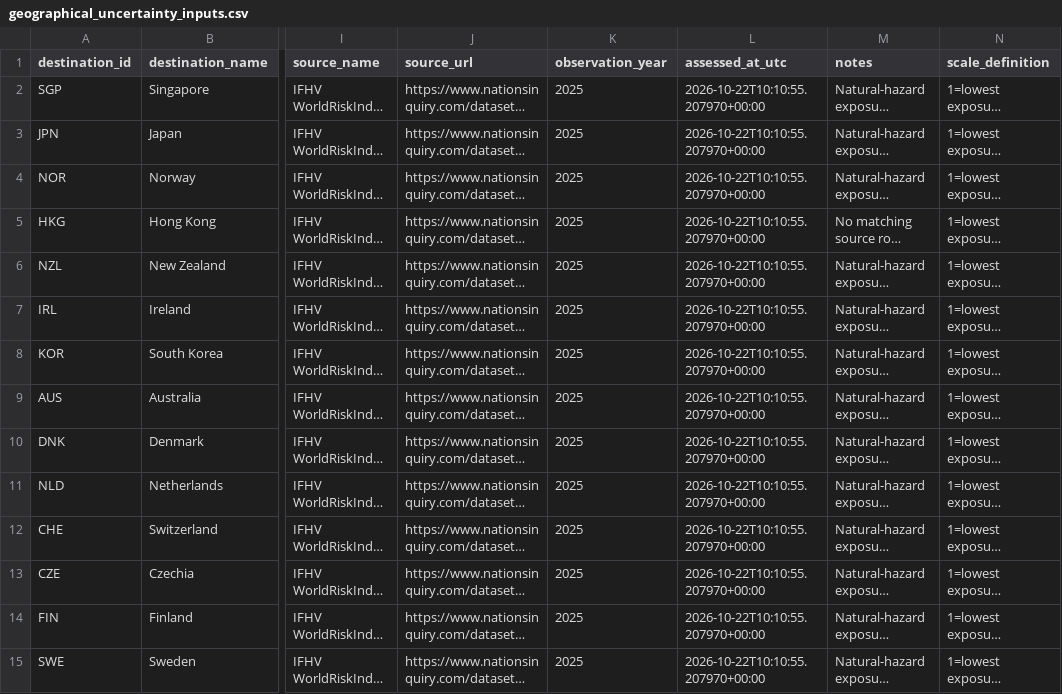
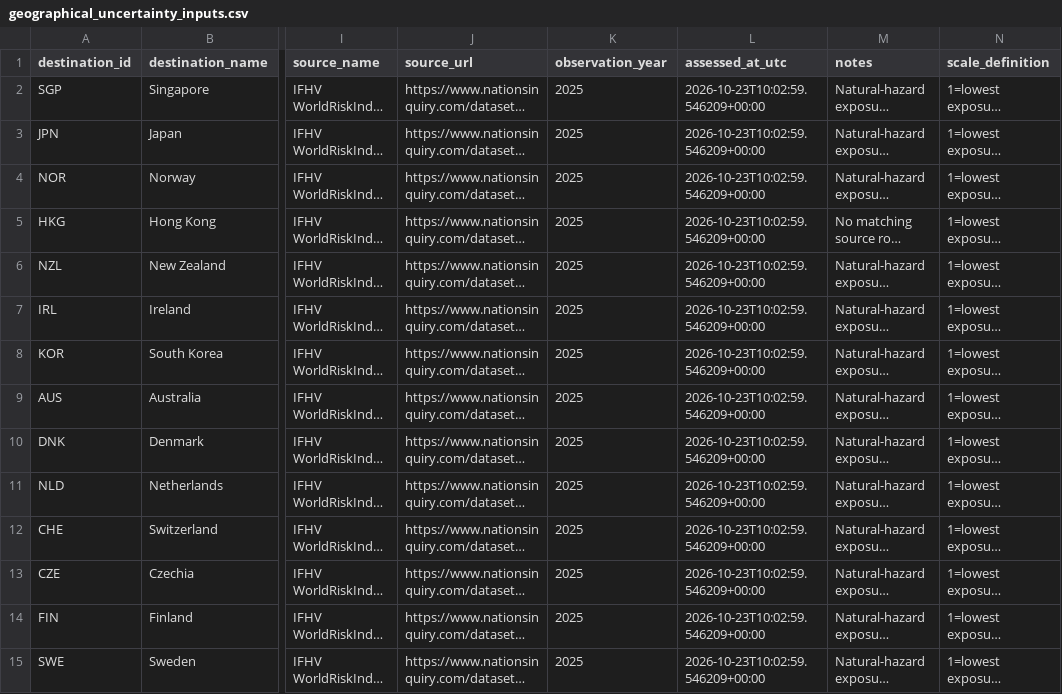
Before and after one commit to schnozenstein/eom-migration-model, a CSV file: data/geographical_uncertainty_inputs.csv, drawn as a sheet; only a part is shown, gaps mark what is left out; long unchanged cells end in …; the diff covers the shown part only; the diff names each change by its address in the sheet, - before the commit and + after, or states it on an @@ line.

```diff
--- a/data/geographical_uncertainty_inputs.csv
+++ b/data/geographical_uncertainty_inputs.csv
-L2:L15 (assessed_at_utc): 2026-10-22T10:10:55.207970+00:00
+L2:L15 (assessed_at_utc): 2026-10-23T10:02:59.546209+00:00
```
Also changed, not shown: 31 edited cells elsewhere in this file, data/geopolitical_uncertainty_inputs.csv, data/raw/brazil_world_bank_macro.csv, 17 other files.
